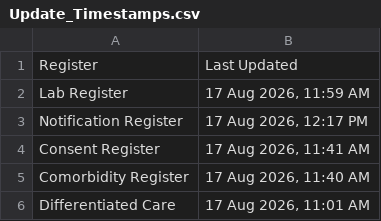
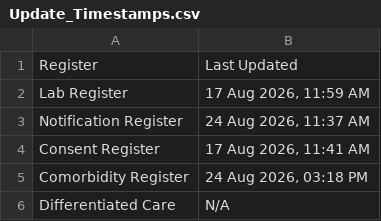
Before and after one commit to NTEP-AMC/blank-app, a CSV file: Update_Timestamps.csv, drawn as a sheet.

```diff
--- a/Update_Timestamps.csv
+++ b/Update_Timestamps.csv
@@ -2,5 +2,5 @@ Register,Last Updated
 Lab Register,"17 Aug 2026, 11:59 AM"
-Notification Register,"17 Aug 2026, 12:17 PM"
+Notification Register,"24 Aug 2026, 11:37 AM"
 Consent Register,"17 Aug 2026, 11:41 AM"
-Comorbidity Register,"17 Aug 2026, 11:40 AM"
-Differentiated Care,"17 Aug 2026, 11:01 AM"
+Comorbidity Register,"24 Aug 2026, 03:18 PM"
+Differentiated Care,N/A
```
Also changed, not shown: Comparison_Matrix.csv, 3 other files.
